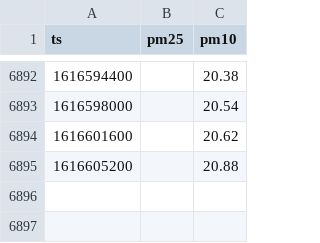
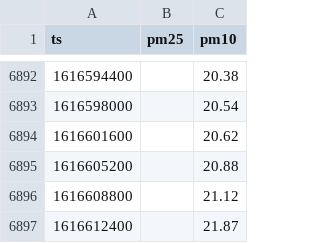
Before and after one commit to jorgebg/airquality, a CSV file: data_gov.csv, drawn as a sheet; only a part is shown, gaps mark what is left out.

```diff
--- a/data_gov.csv
+++ b/data_gov.csv
@@ -6895 +6895,3 @@ ts,pm25,pm10
 1616605200,,20.88
+1616608800,,21.12
+1616612400,,21.87
```
Also changed, not shown: hourly.csv.
